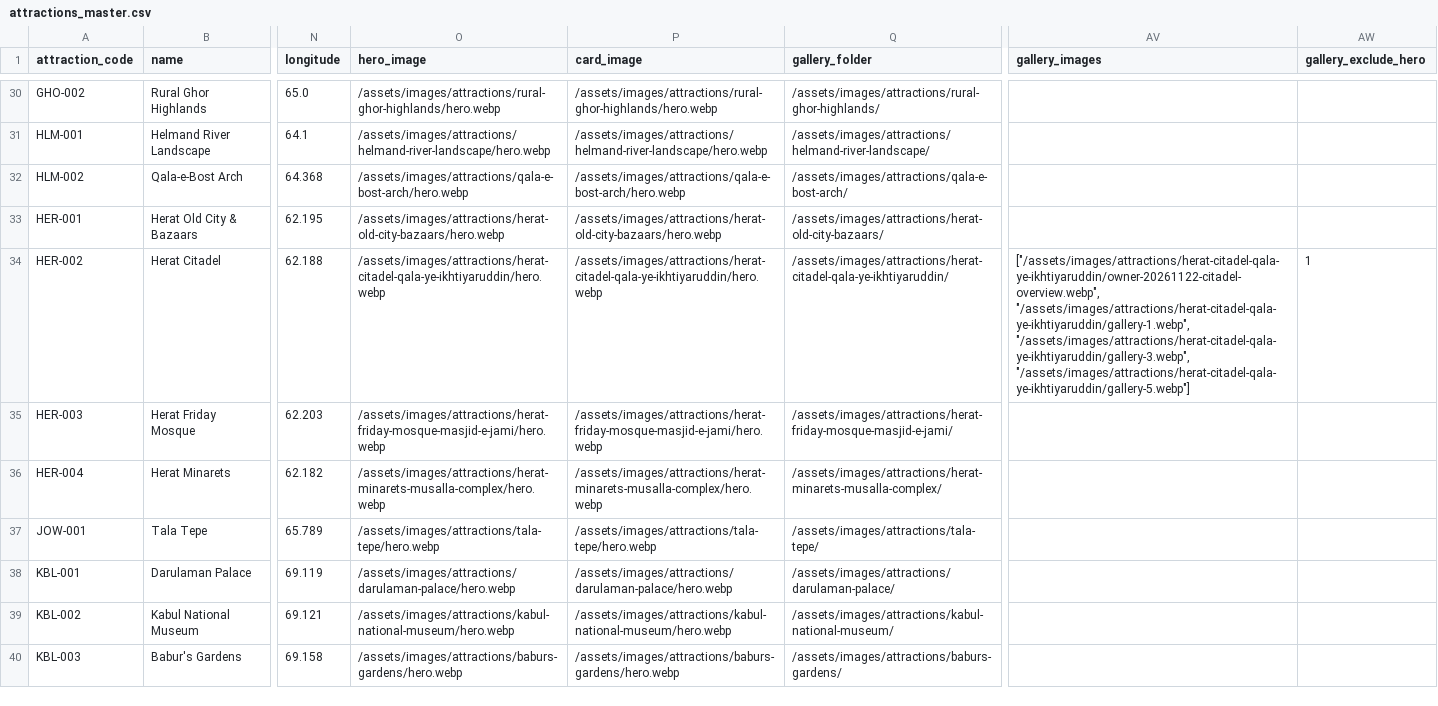
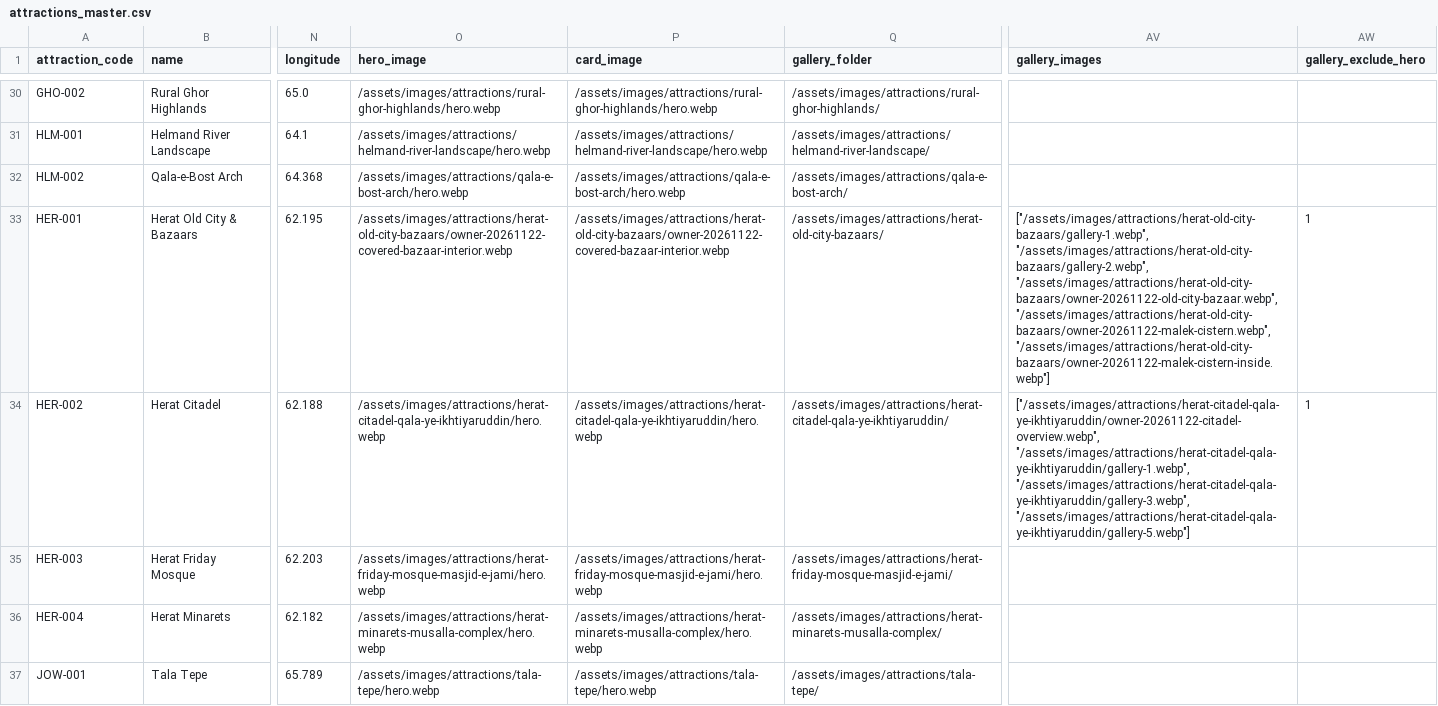
Before and after one commit to james-sidiqi/afghantours-cpanel-final-2026-09-05, a CSV file: data/attractions_master.csv, drawn as a sheet; only a part is shown, gaps mark what is left out; the shorter side is filled out with more unchanged rows; the diff names each change by its address in the sheet, - before the commit and + after, or states it on an @@ line.

Commit message:
Photos and page updates from James (t471u, t472u, t475u)
Herat Old City & Bazaars uses James’s covered-bazaar hall interior as the hero and card; the previous hero is unpublished. Gazargah is removed from the Musalla Complex “Places in this visit” cards and copy, but the shrine page and Herat listings stay. The Ghazni City hub hero and card use the new old-city walls aerial; the previous hub hero and thumb are unpublished. The same Ghazni scene remains only in the Bala Hisar of Ghazni gallery.

```diff
--- a/data/attractions_master.csv
+++ b/data/attractions_master.csv
-O33 (hero_image): /assets/images/attractions/herat-old-city-bazaars/hero.webp
+O33 (hero_image): /assets/images/attractions/herat-old-city-bazaars/owner-20261122-covered-bazaar-interior.webp
-P33 (card_image): /assets/images/attractions/herat-old-city-bazaars/hero.webp
+P33 (card_image): /assets/images/attractions/herat-old-city-bazaars/owner-20261122-covered-bazaar-interior.webp
-AV33 (gallery_images): (empty)
+AV33 (gallery_images): ["/assets/images/attractions/herat-old-city-bazaars/gallery-1.webp", "/assets/images/attractions/herat-old-city-bazaars/gallery-2.webp", "/assets/images/attractions/herat-old-city-bazaars/owner-20261122-old-city-bazaar.webp", "/assets/images/attractions/herat-old-city-bazaars/owner-20261122-malek-cistern.webp", "/assets/images/attractions/herat-old-city-bazaars/owner-20261122-malek-cistern-inside.webp"]
-AW33 (gallery_exclude_hero): (empty)
+AW33 (gallery_exclude_hero): 1
```
Also changed, not shown: data/locations.csv, 53 other files.
